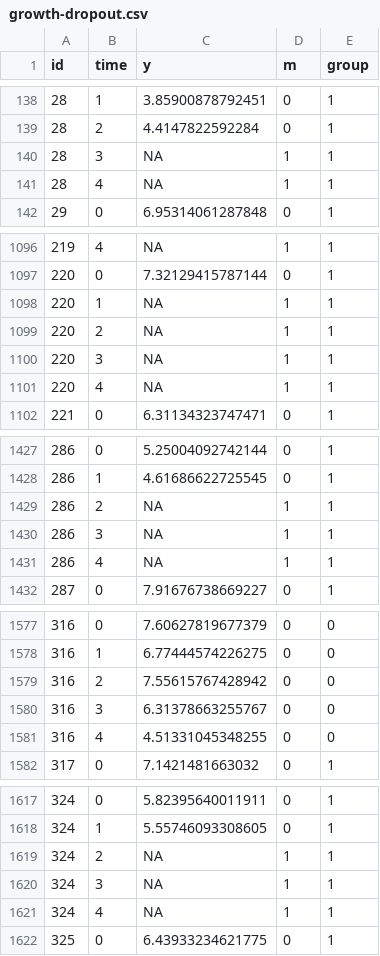
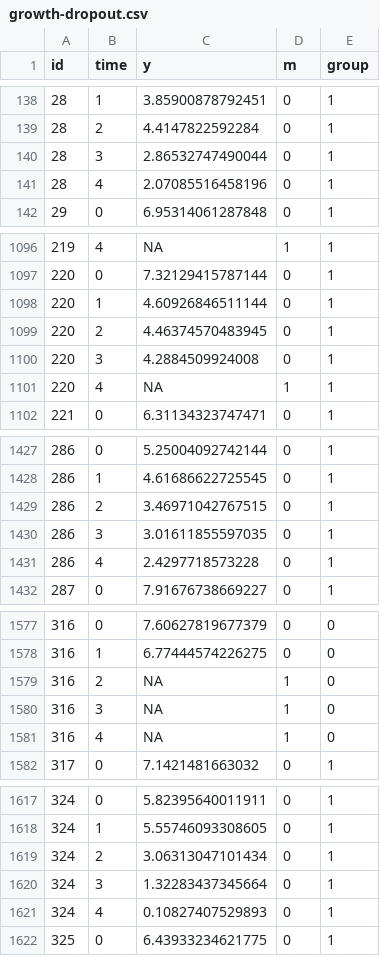
Before and after one commit to craigenders/mnar-mlm, a CSV file: growth-dropout.csv, drawn as a sheet; only a part is shown, gaps mark what is left out; the diff covers the shown part only.

```diff
--- a/growth-dropout.csv
+++ b/growth-dropout.csv
@@ -139,4 +139,4 @@
 28,2,4.4147822592284,0,1
-28,3,NA,1,1
-28,4,NA,1,1
+28,3,2.86532747490044,0,1
+28,4,2.07085516458196,0,1
 29,0,6.95314061287848,0,1
@@ -1097,5 +1097,5 @@
 220,0,7.32129415787144,0,1
-220,1,NA,1,1
-220,2,NA,1,1
-220,3,NA,1,1
+220,1,4.60926846511144,0,1
+220,2,4.46374570483945,0,1
+220,3,4.2884509924008,0,1
 220,4,NA,1,1
@@ -1428,5 +1428,5 @@
 286,1,4.61686622725545,0,1
-286,2,NA,1,1
-286,3,NA,1,1
-286,4,NA,1,1
+286,2,3.46971042767515,0,1
+286,3,3.01611855597035,0,1
+286,4,2.4297718573228,0,1
 287,0,7.91676738669227,0,1
@@ -1578,5 +1578,5 @@
 316,1,6.77444574226275,0,0
-316,2,7.55615767428942,0,0
-316,3,6.31378663255767,0,0
-316,4,4.51331045348255,0,0
+316,2,NA,1,0
+316,3,NA,1,0
+316,4,NA,1,0
 317,0,7.1421481663032,0,1
@@ -1618,5 +1618,5 @@
 324,1,5.55746093308605,0,1
-324,2,NA,1,1
-324,3,NA,1,1
-324,4,NA,1,1
+324,2,3.06313047101434,0,1
+324,3,1.32283437345664,0,1
+324,4,0.10827407529893,0,1
 325,0,6.43933234621775,0,1
```
Also changed, not shown: 92 edited cells elsewhere in this file, 1 other file.
